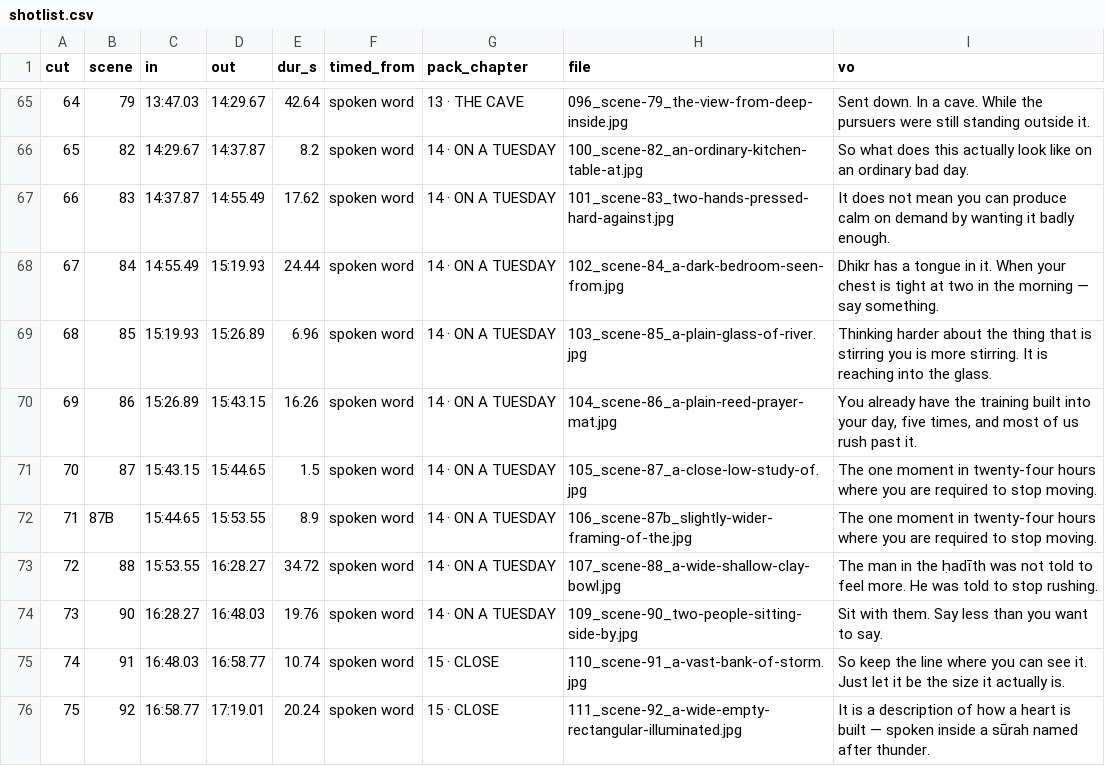
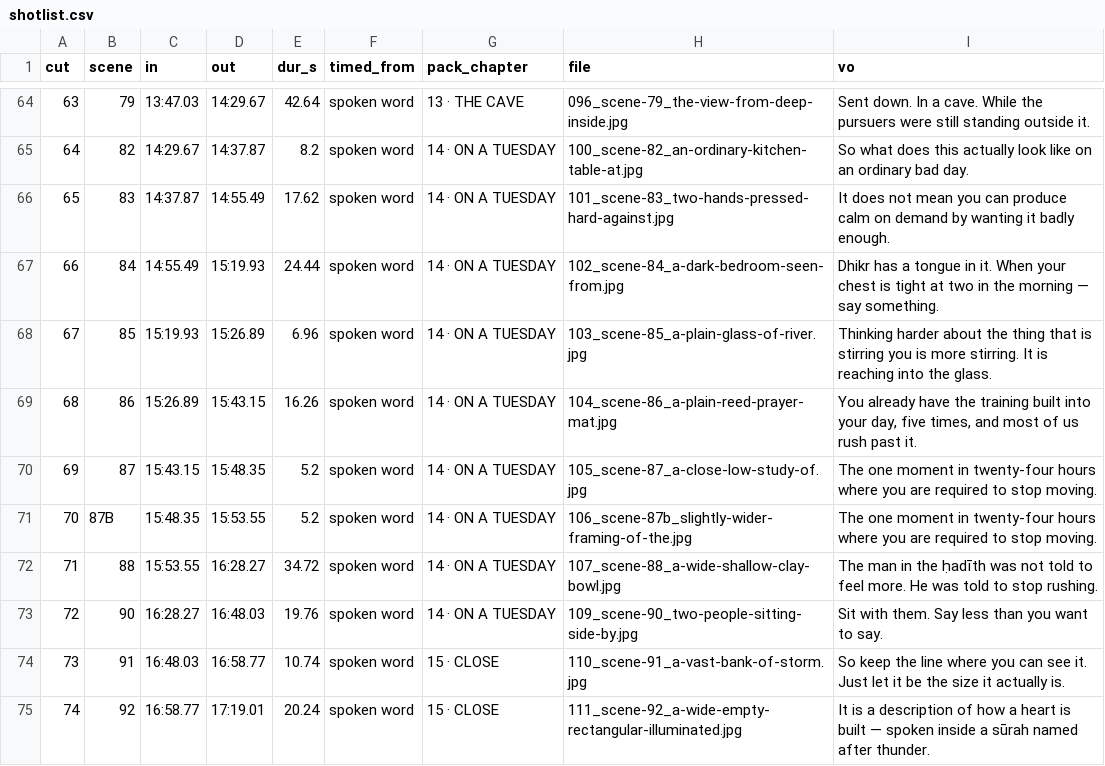
Before and after one commit to bugembeumar040-spec/Ababuyenga, a CSV file: tumaninah/timing/shotlist.csv, drawn as a sheet; only a part is shown, gaps mark what is left out; addresses are those after the commit; the diff covers the shown part only; the diff names each change by its address in the sheet, - before the commit and + after, or states it on an @@ line.

```diff
--- a/tumaninah/timing/shotlist.csv
+++ b/tumaninah/timing/shotlist.csv
@@ column A (cut) renumbered from row 64 down @@
-D70 (out): 15:44.65
+D70 (out): 15:48.35
-E70 (dur_s): 1.5
+E70 (dur_s): 5.2
-C71 (in): 15:44.65
+C71 (in): 15:48.35
-E71 (dur_s): 8.9
+E71 (dur_s): 5.2
```
Also changed, not shown: 1 removed row and 46 edited cells elsewhere in this file, tumaninah/timing/cards.csv, 18 other files.
